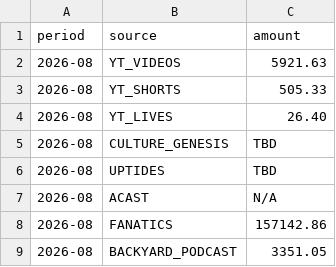
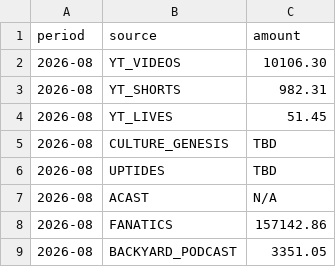
Before and after one commit to raindelaymedia/roadtrippin, a CSV file: master/shows/road_trippin/data/revenue.csv, drawn as a sheet; only a part is shown.

Commit message:
Update revenue.csv via dashboard editor (3 changes)

```diff
--- a/master/shows/road_trippin/data/revenue.csv
+++ b/master/shows/road_trippin/data/revenue.csv
@@ -1,5 +1,5 @@
 period,source,amount
-2026-08,YT_VIDEOS,5921.63
-2026-08,YT_SHORTS,505.33
-2026-08,YT_LIVES,26.40
+2026-08,YT_VIDEOS,10106.30
+2026-08,YT_SHORTS,982.31
+2026-08,YT_LIVES,51.45
 2026-08,CULTURE_GENESIS,TBD
```
